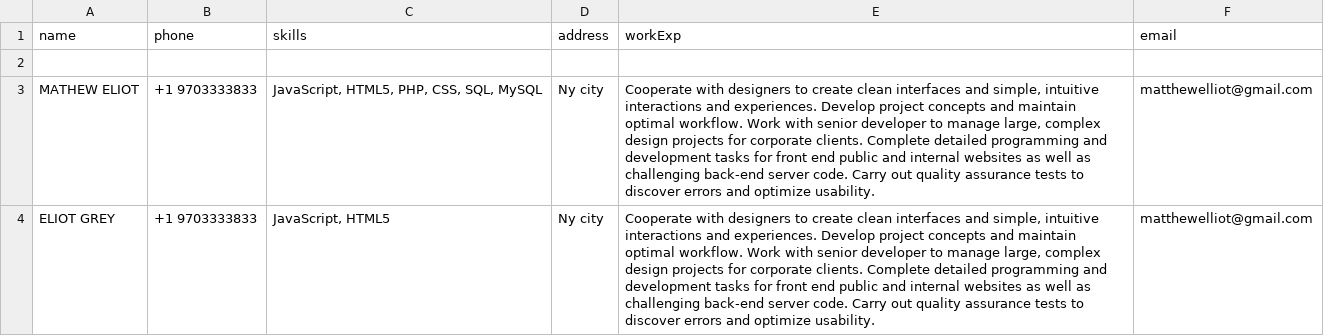
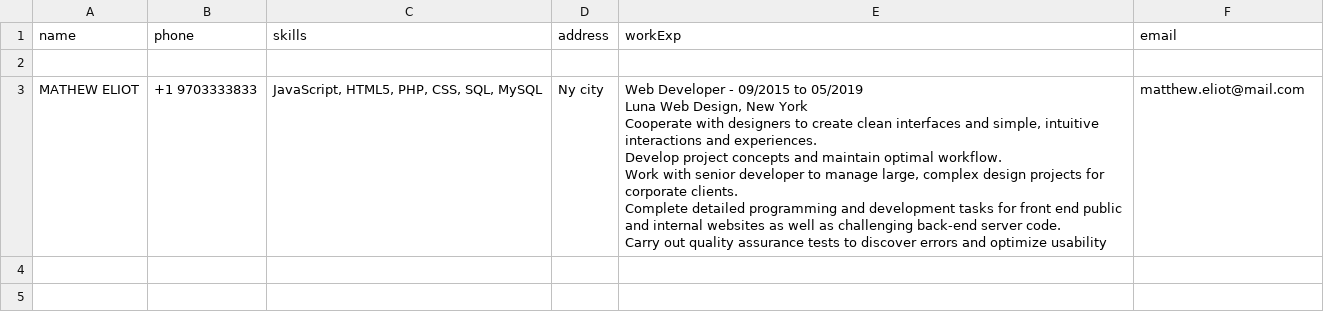
Before and after one commit to swetha4444/Resume-Analyser-Software, a CSV file: data.csv, drawn as a sheet.

```diff
--- a/data.csv
+++ b/data.csv
@@ -2,3 +2,16 @@ name,phone,skills,address,workExp,email
 
-MATHEW ELIOT, +1 9703333833  ," JavaScript, HTML5, PHP, CSS, SQL, MySQL", Ny city ,"Cooperate with designers to create clean interfaces and simple, intuitive interactions and experiences. Develop project concepts and maintain optimal workflow. Work with senior developer to manage large, complex design projects for corporate clients. Complete detailed programming and development tasks for front end public and internal websites as well as challenging back-end server code. Carry out quality assurance tests to discover errors and optimize usability.", matthewelliot@gmail.com
-ELIOT GREY, +1 9703333833  ," JavaScript, HTML5", Ny city ,"Cooperate with designers to create clean interfaces and simple, intuitive interactions and experiences. Develop project concepts and maintain optimal workflow. Work with senior developer to manage large, complex design projects for corporate clients. Complete detailed programming and development tasks for front end public and internal websites as well as challenging back-end server code. Carry out quality assurance tests to discover errors and optimize usability.", matthewelliot@gmail.com
+ MATHEW ELIOT, +1 9703333833  ," JavaScript, HTML5, PHP, CSS, SQL, MySQL", Ny city ,"
+
+Web Developer - 09/2015 to 05/2019
+
+Luna Web Design, New York
+
+Cooperate with designers to create clean interfaces and simple, intuitive interactions and experiences.
+
+Develop project concepts and maintain optimal workflow.
+
+Work with senior developer to manage large, complex design projects for corporate clients.
+
+Complete detailed programming and development tasks for front end public and internal websites as well as challenging back-end server code.
+
+Carry out quality assurance tests to discover errors and optimize usability", matthew.eliot@mail.com
```
Also changed, not shown: 2 other files.
